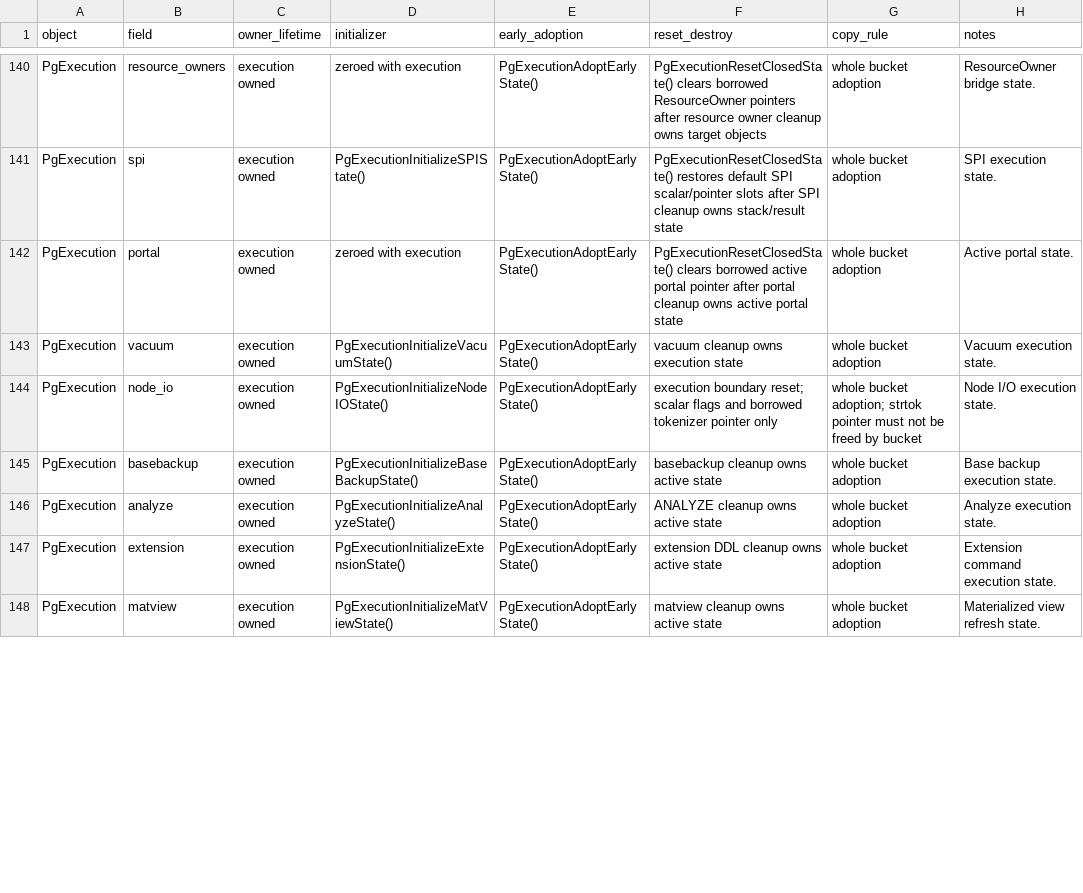
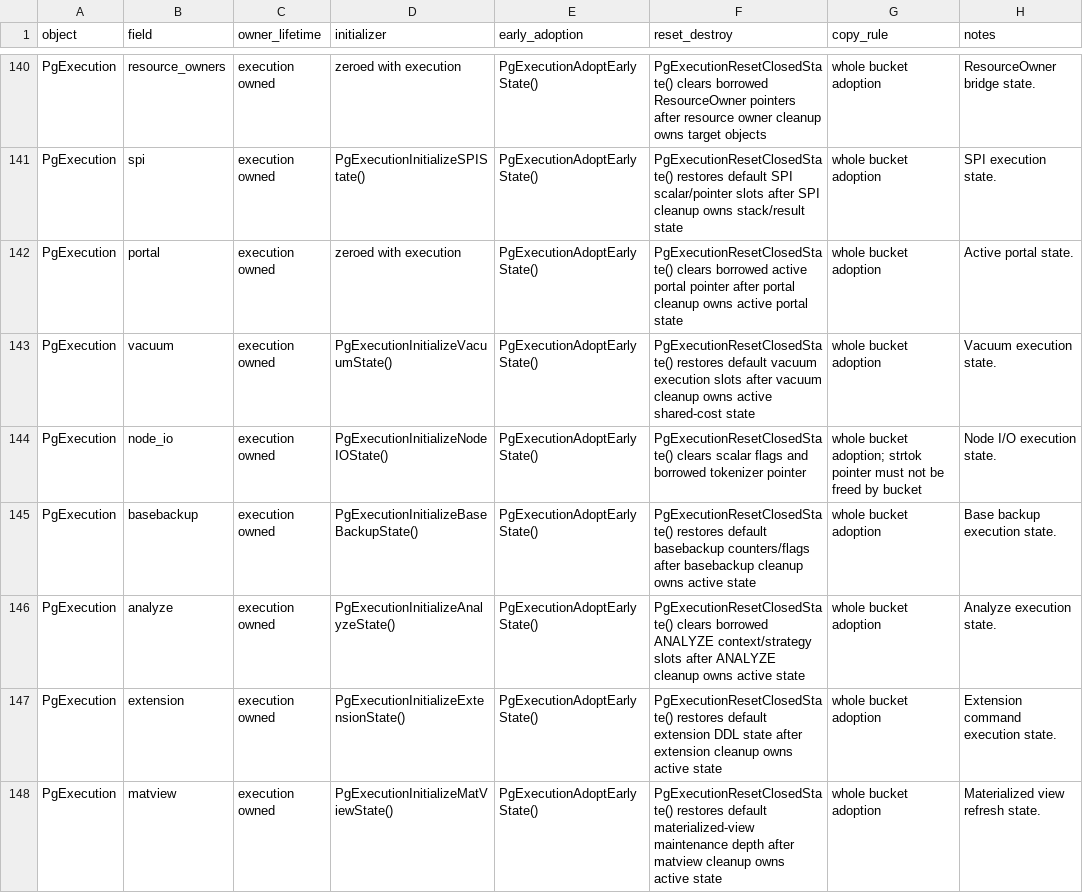
Before and after one commit to gburd/postgres, a TSV file: MULTITHREADED_RUNTIME_LIFECYCLE.tsv, drawn as a sheet; only a part is shown, gaps mark what is left out; the diff covers the shown part only.

Commit message:
Reset all execution buckets on close

```diff
--- a/MULTITHREADED_RUNTIME_LIFECYCLE.tsv
+++ b/MULTITHREADED_RUNTIME_LIFECYCLE.tsv
@@ -142,7 +142,7 @@ PgExecution	spi	execution owned	PgExecutionInitializeSPIState()	PgExecutionAdopt
 PgExecution	portal	execution owned	zeroed with execution	PgExecutionAdoptEarlyState()	PgExecutionResetClosedState() clears borrowed active portal pointer after portal cleanup owns active portal state	whole bucket adoption	Active portal state.
-PgExecution	vacuum	execution owned	PgExecutionInitializeVacuumState()	PgExecutionAdoptEarlyState()	vacuum cleanup owns execution state	whole bucket adoption	Vacuum execution state.
-PgExecution	node_io	execution owned	PgExecutionInitializeNodeIOState()	PgExecutionAdoptEarlyState()	execution boundary reset; scalar flags and borrowed tokenizer pointer only	whole bucket adoption; strtok pointer must not be freed by bucket	Node I/O execution state.
-PgExecution	basebackup	execution owned	PgExecutionInitializeBaseBackupState()	PgExecutionAdoptEarlyState()	basebackup cleanup owns active state	whole bucket adoption	Base backup execution state.
-PgExecution	analyze	execution owned	PgExecutionInitializeAnalyzeState()	PgExecutionAdoptEarlyState()	ANALYZE cleanup owns active state	whole bucket adoption	Analyze execution state.
-PgExecution	extension	execution owned	PgExecutionInitializeExtensionState()	PgExecutionAdoptEarlyState()	extension DDL cleanup owns active state	whole bucket adoption	Extension command execution state.
-PgExecution	matview	execution owned	PgExecutionInitializeMatViewState()	PgExecutionAdoptEarlyState()	matview cleanup owns active state	whole bucket adoption	Materialized view refresh state.
+PgExecution	vacuum	execution owned	PgExecutionInitializeVacuumState()	PgExecutionAdoptEarlyState()	PgExecutionResetClosedState() restores default vacuum execution slots after vacuum cleanup owns active shared-cost state	whole bucket adoption	Vacuum execution state.
+PgExecution	node_io	execution owned	PgExecutionInitializeNodeIOState()	PgExecutionAdoptEarlyState()	PgExecutionResetClosedState() clears scalar flags and borrowed tokenizer pointer	whole bucket adoption; strtok pointer must not be freed by bucket	Node I/O execution state.
+PgExecution	basebackup	execution owned	PgExecutionInitializeBaseBackupState()	PgExecutionAdoptEarlyState()	PgExecutionResetClosedState() restores default basebackup counters/flags after basebackup cleanup owns active state	whole bucket adoption	Base backup execution state.
+PgExecution	analyze	execution owned	PgExecutionInitializeAnalyzeState()	PgExecutionAdoptEarlyState()	PgExecutionResetClosedState() clears borrowed ANALYZE context/strategy slots after ANALYZE cleanup owns active state	whole bucket adoption	Analyze execution state.
+PgExecution	extension	execution owned	PgExecutionInitializeExtensionState()	PgExecutionAdoptEarlyState()	PgExecutionResetClosedState() restores default extension DDL state after extension cleanup owns active state	whole bucket adoption	Extension command execution state.
+PgExecution	matview	execution owned	PgExecutionInitializeMatViewState()	PgExecutionAdoptEarlyState()	PgExecutionResetClosedState() restores default materialized-view maintenance depth after matview cleanup owns active state	whole bucket adoption	Materialized view refresh state.
```
Also changed, not shown: 17 edited cells elsewhere in this file, 3 other files.
